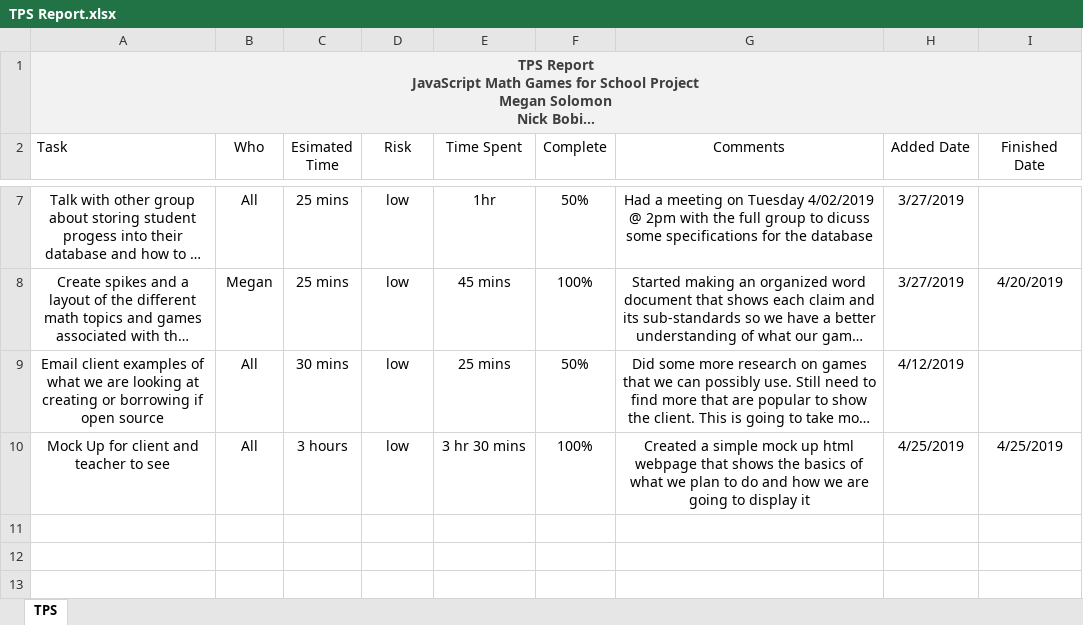
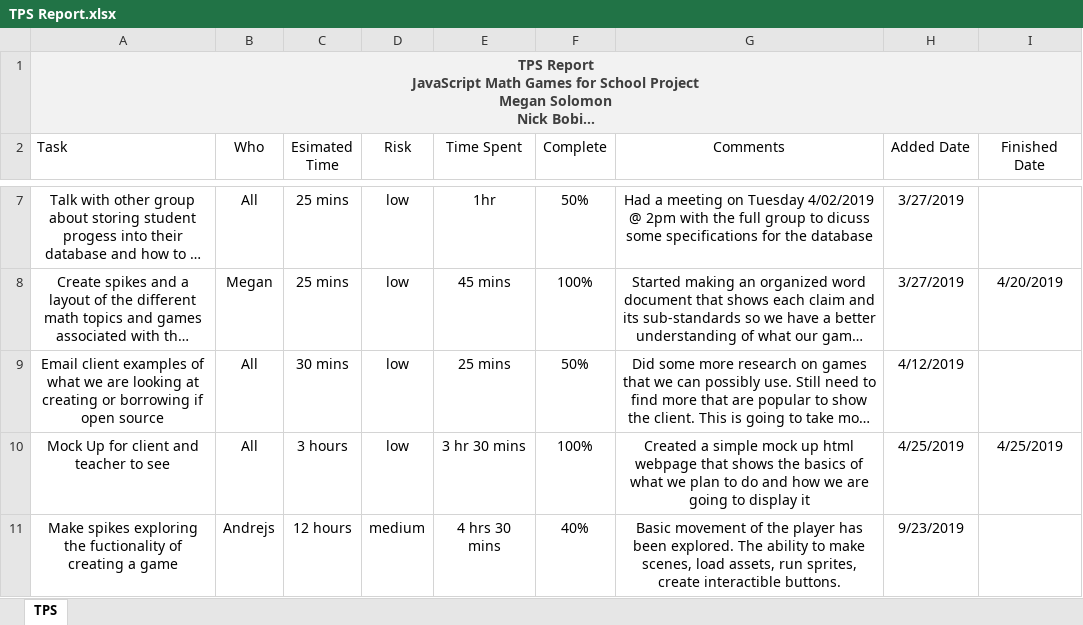
Before and after one commit to NicholasBobich/JavaScript-Games-SeniorDesign, an Excel workbook: Docs/TPS/TPS Report.xlsx, sheet TPS, drawn as a sheet; only a part is shown, gaps mark what is left out; long unchanged cells end in …; values as stored, in another font and other column widths than the file's, no borders; charts and pictures and table styles not drawn; the diff names each change by its address in the sheet, - before the commit and + after, or states it on an @@ line.

Commit message:
9-23-2019 TPS update

```diff
--- a/Docs/TPS/TPS Report.xlsx (sheet TPS)
+++ b/Docs/TPS/TPS Report.xlsx (sheet TPS)
-B1:I1 fill: #F2F2F2
+B1:I1 fill: none
+row 11: Make spikes exploring the fuctionality of creating a game | Andrejs | 12 hours | medium | 4 hrs 30 mins | 40% | Basic movement of the player has been explored. The ability to make scenes, load assets, run sprites, create interactible buttons. | 9/23/2019
```
Also changed, not shown: charts or pictures.
